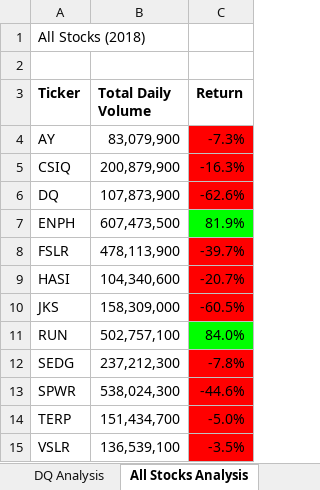
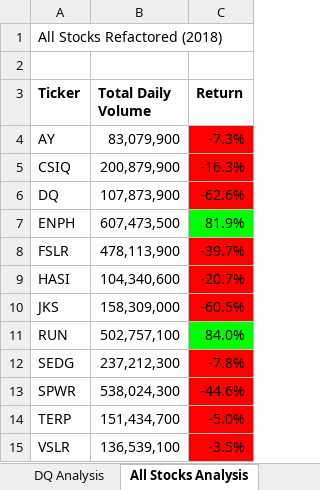
Before and after one commit to AnaGajardoni/stock-analysis, an Excel workbook: VBA_Challenge.xlsm, sheet All Stocks Analysis, drawn as a sheet; values as stored, in another font and other column widths than the file's, no borders; charts and pictures not drawn; 1 other sheet too large or unreadable and not compared; the diff names each change by its address in the sheet, - before the commit and + after, or states it on an @@ line.

Commit message:
Update xlsm

```diff
--- a/VBA_Challenge.xlsm (sheet All Stocks Analysis)
+++ b/VBA_Challenge.xlsm (sheet All Stocks Analysis)
-A1 (Ticker): All Stocks (2018)
+A1 (Ticker): All Stocks Refactored (2018)
```
